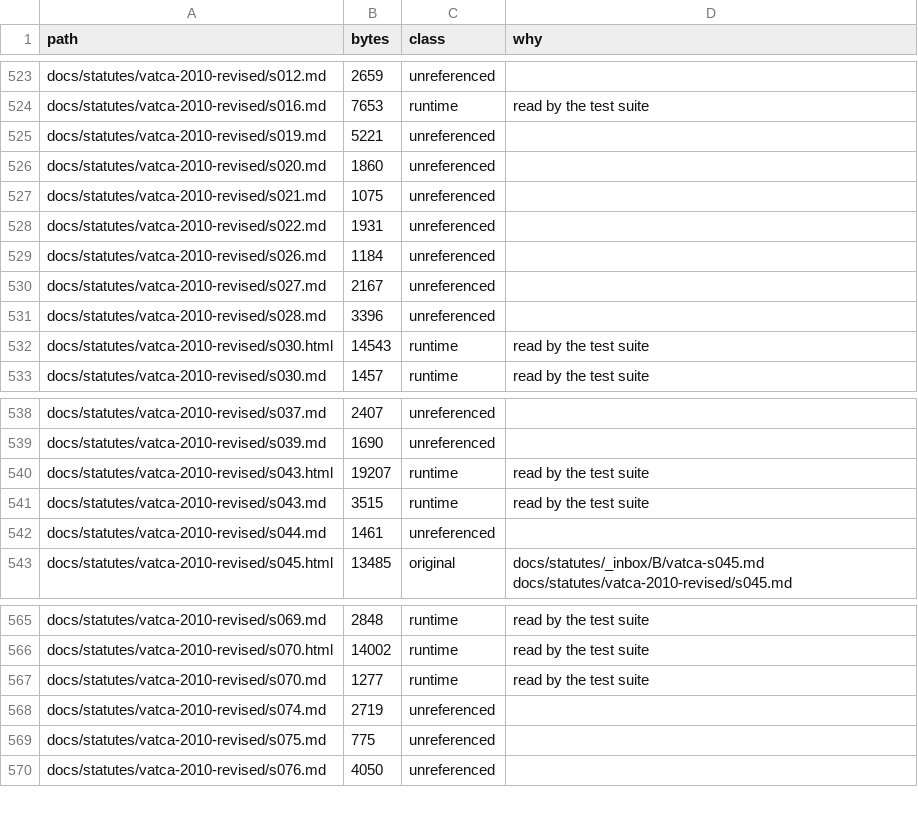
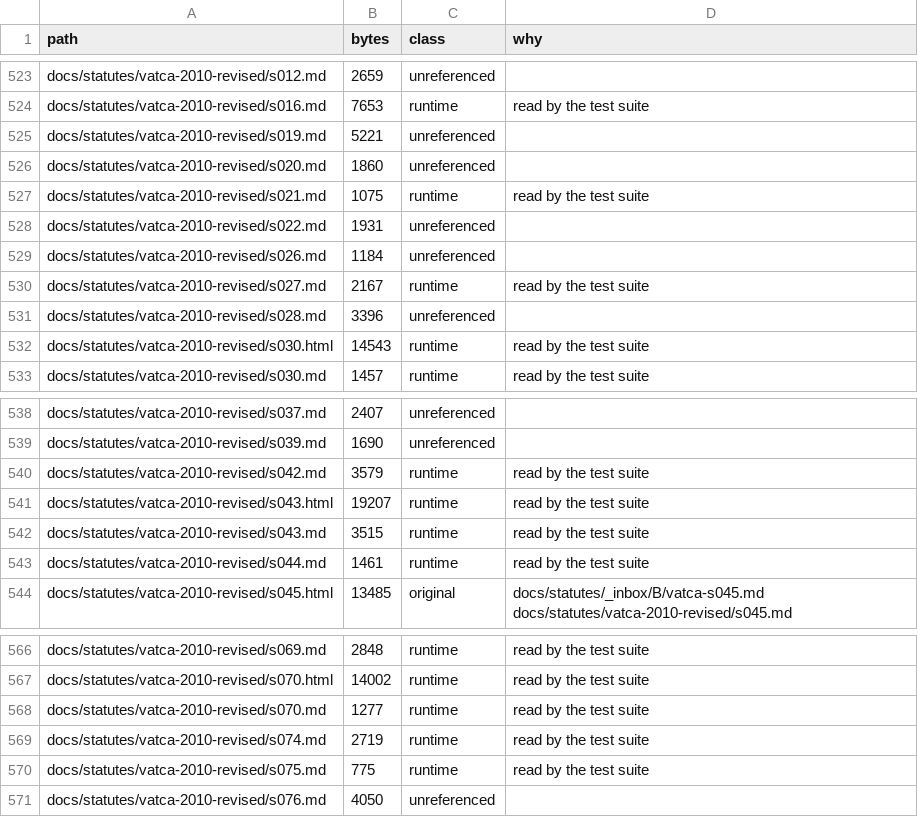
Before and after one commit to aiscimi-code/Leabhar, a CSV file: docs/docs-inventory.csv, drawn as a sheet; only a part is shown, gaps mark what is left out.

```diff
--- a/docs/docs-inventory.csv
+++ b/docs/docs-inventory.csv
@@ -526,6 +526,6 @@ docs/statutes/vatca-2010-revised/s019.md,5221,unreferenced,
 docs/statutes/vatca-2010-revised/s020.md,1860,unreferenced,
-docs/statutes/vatca-2010-revised/s021.md,1075,unreferenced,
+docs/statutes/vatca-2010-revised/s021.md,1075,runtime,read by the test suite
 docs/statutes/vatca-2010-revised/s022.md,1931,unreferenced,
 docs/statutes/vatca-2010-revised/s026.md,1184,unreferenced,
-docs/statutes/vatca-2010-revised/s027.md,2167,unreferenced,
+docs/statutes/vatca-2010-revised/s027.md,2167,runtime,read by the test suite
 docs/statutes/vatca-2010-revised/s028.md,3396,unreferenced,
@@ -539,5 +539,6 @@ docs/statutes/vatca-2010-revised/s037.md,2407,unreferenced,
 docs/statutes/vatca-2010-revised/s039.md,1690,unreferenced,
+docs/statutes/vatca-2010-revised/s042.md,3579,runtime,read by the test suite
 docs/statutes/vatca-2010-revised/s043.html,19207,runtime,read by the test suite
 docs/statutes/vatca-2010-revised/s043.md,3515,runtime,read by the test suite
-docs/statutes/vatca-2010-revised/s044.md,1461,unreferenced,
+docs/statutes/vatca-2010-revised/s044.md,1461,runtime,read by the test suite
 docs/statutes/vatca-2010-revised/s045.html,13485,original,docs/statutes/_inbox/B/vatca-s045.md docs/statutes/vatca-2010-revised/s045.md
@@ -567,4 +568,4 @@ docs/statutes/vatca-2010-revised/s070.html,14002,runtime,read by the test suite
 docs/statutes/vatca-2010-revised/s070.md,1277,runtime,read by the test suite
-docs/statutes/vatca-2010-revised/s074.md,2719,unreferenced,
-docs/statutes/vatca-2010-revised/s075.md,775,unreferenced,
+docs/statutes/vatca-2010-revised/s074.md,2719,runtime,read by the test suite
+docs/statutes/vatca-2010-revised/s075.md,775,runtime,read by the test suite
 docs/statutes/vatca-2010-revised/s076.md,4050,unreferenced,
```
Also changed, not shown: 12 other files.
